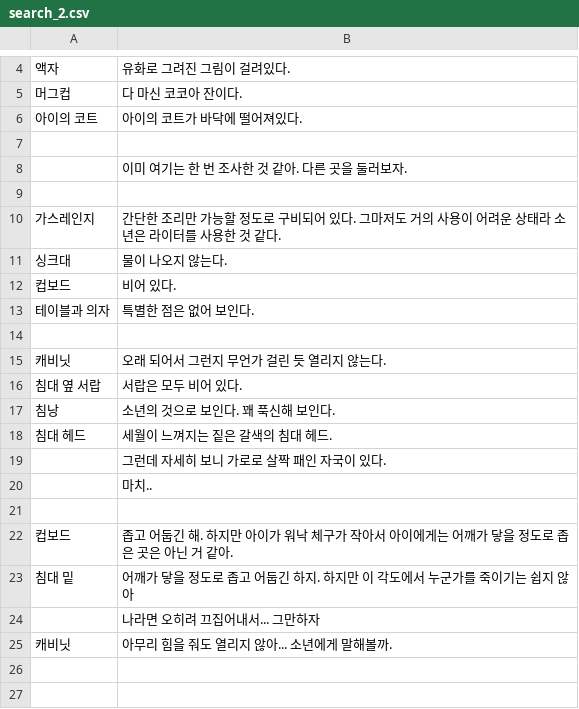
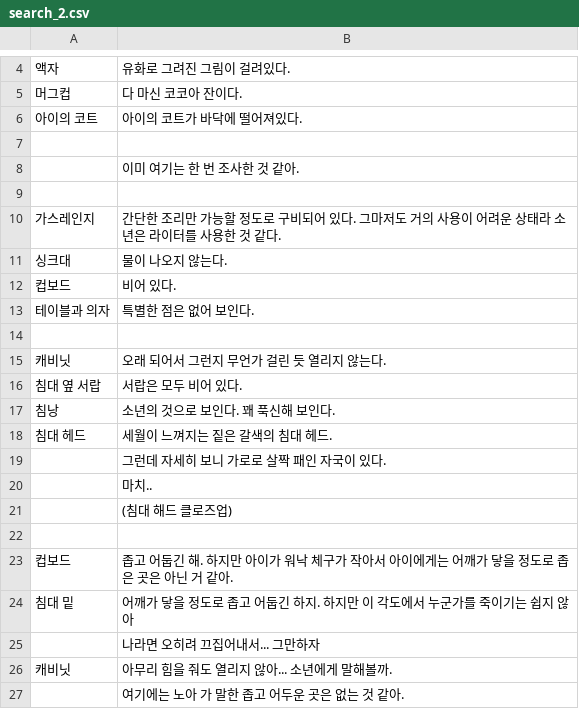
Before and after one commit to kjh99660/writer_project, a CSV file: writer_project_unity/Assets/Resources/search_2.csv, drawn as a sheet; only a part is shown, gaps mark what is left out.

```diff
--- a/writer_project_unity/Assets/Resources/search_2.csv
+++ b/writer_project_unity/Assets/Resources/search_2.csv
@@ -7,3 +7,3 @@
 ,
-  ,이미 여기는 한 번 조사한 것 같아. 다른 곳을 둘러보자.
+  ,이미 여기는 한 번 조사한 것 같아.
 ,
@@ -20,2 +20,3 @@
   ,마치..
+  ,(침대 해드 클로즈업)
 ,
@@ -25 +26,2 @@
 캐비닛,아무리 힘을 줘도 열리지 않아... 소년에게 말해볼까.
+   ,여기에는 노아 가 말한 좁고 어두운 곳은 없는 것 같아.
```
Also changed, not shown: writer_project_unity/Assets/Resources/scenario.csv, writer_project_unity/Assets/Resources/scenario_2.csv, 43 other files.
